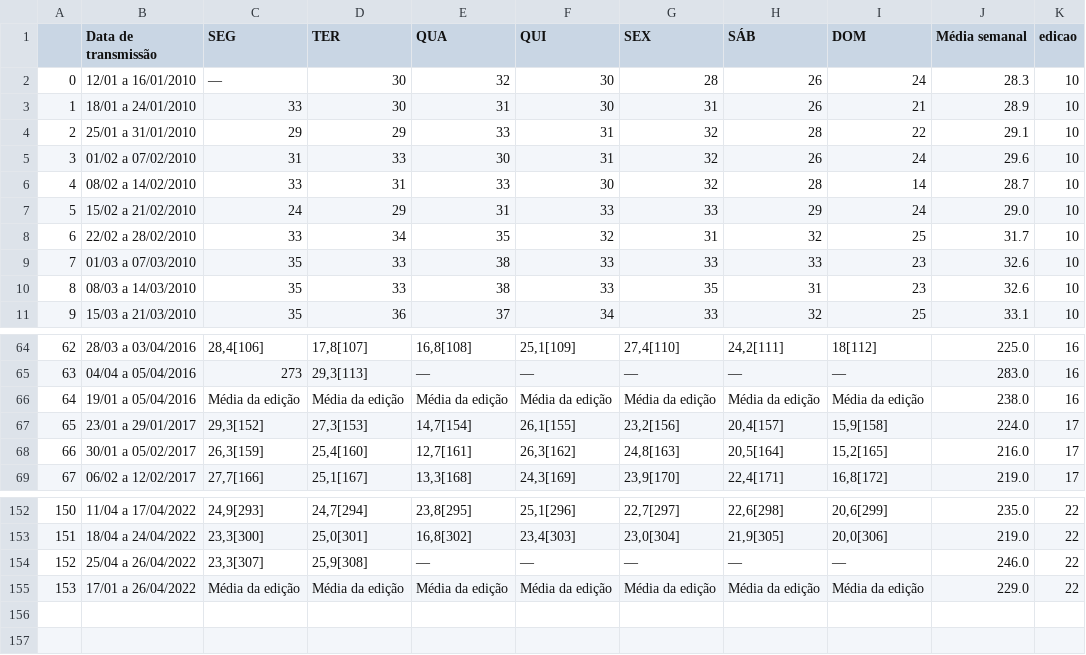
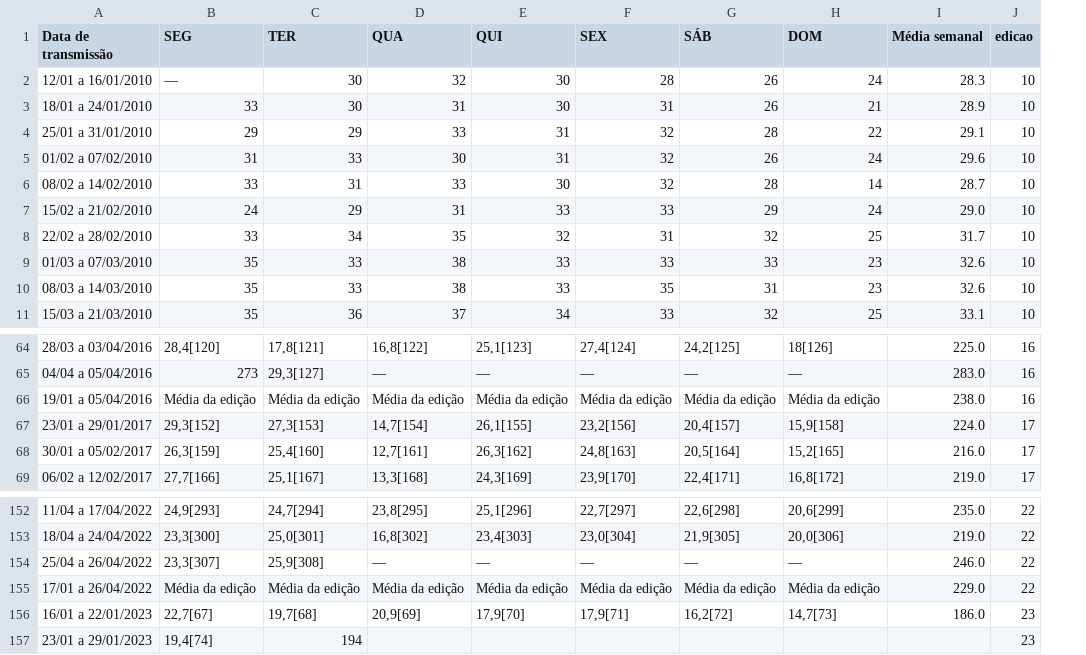
Before and after one commit to souzadecarlos/analise_bbb, a CSV file: data_raw/audiencia.csv, drawn as a sheet; only a part is shown, gaps mark what is left out; removed rows and columns are numbered as before the commit, all else as after; the diff covers the shown part only; the diff names each change by its address in the sheet, - before the commit and + after, or states it on an @@ line.

```diff
--- a/data_raw/audiencia.csv
+++ b/data_raw/audiencia.csv
-column A, rows 2-11: 0 | 1 | 2 | 3 | 4 | 5 | 6 | 7 | 8 | 9; rows 64-69: 62 | 63 | 64 | 65 | 66 | 67; rows 152-155: 150 | 151 | 152 | 153
-B64 (SEG): 28,4[106]
+B64 (SEG): 28,4[120]
-C64 (TER): 17,8[107]
+C64 (TER): 17,8[121]
-D64 (QUA): 16,8[108]
+D64 (QUA): 16,8[122]
-E64 (QUI): 25,1[109]
+E64 (QUI): 25,1[123]
-F64 (SEX): 27,4[110]
+F64 (SEX): 27,4[124]
-G64 (SÁB): 24,2[111]
+G64 (SÁB): 24,2[125]
-H64 (DOM): 18[112]
+H64 (DOM): 18[126]
-C65 (TER): 29,3[113]
+C65 (TER): 29,3[127]
+row 156: 16/01 a 22/01/2023 | 22,7[67] | 19,7[68] | 20,9[69] | 17,9[70] | 17,9[71] | 16,2[72] | 14,7[73] | 186.0 | 23
+row 157: 23/01 a 29/01/2023 | 19,4[74] | 194 |  |  |  |  |  |  | 23
```
Also changed, not shown: 32 edited cells elsewhere in this file, data/dados.csv, data_raw/classificacao_geral.csv, 33 other files.
